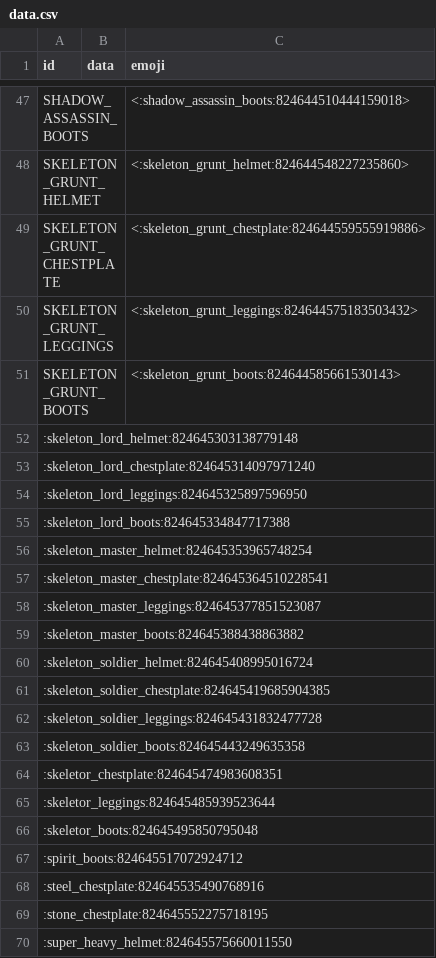
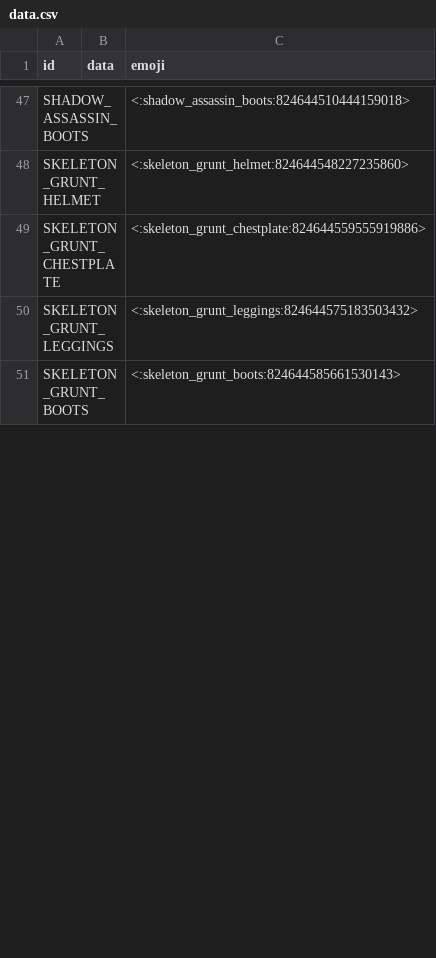
Before and after one commit to prism4291/item-emoji-list, a CSV file: data.csv, drawn as a sheet; only a part is shown, gaps mark what is left out; removed rows and columns are numbered as before the commit, all else as after; the diff covers the shown part only; the diff names each change by its address in the sheet, - before the commit and + after, or states it on an @@ line.

Commit message:
Update data.csv

```diff
--- a/data.csv
+++ b/data.csv
-row 52: :skeleton_lord_helmet:824645303138779148
-row 53: :skeleton_lord_chestplate:824645314097971240
-row 54: :skeleton_lord_leggings:824645325897596950
-row 55: :skeleton_lord_boots:824645334847717388
-row 56: :skeleton_master_helmet:824645353965748254
-row 57: :skeleton_master_chestplate:824645364510228541
-row 58: :skeleton_master_leggings:824645377851523087
-row 59: :skeleton_master_boots:824645388438863882
-row 60: :skeleton_soldier_helmet:824645408995016724
-row 61: :skeleton_soldier_chestplate:824645419685904385
-row 62: :skeleton_soldier_leggings:824645431832477728
-row 63: :skeleton_soldier_boots:824645443249635358
-row 64: :skeletor_chestplate:824645474983608351
-row 65: :skeletor_leggings:824645485939523644
-row 66: :skeletor_boots:824645495850795048
-row 67: :spirit_boots:824645517072924712
-row 68: :steel_chestplate:824645535490768916
-row 69: :stone_chestplate:824645552275718195
-row 70: :super_heavy_helmet:824645575660011550
```
Also changed, not shown: 25 added rows and 6 removed rows elsewhere in this file.
